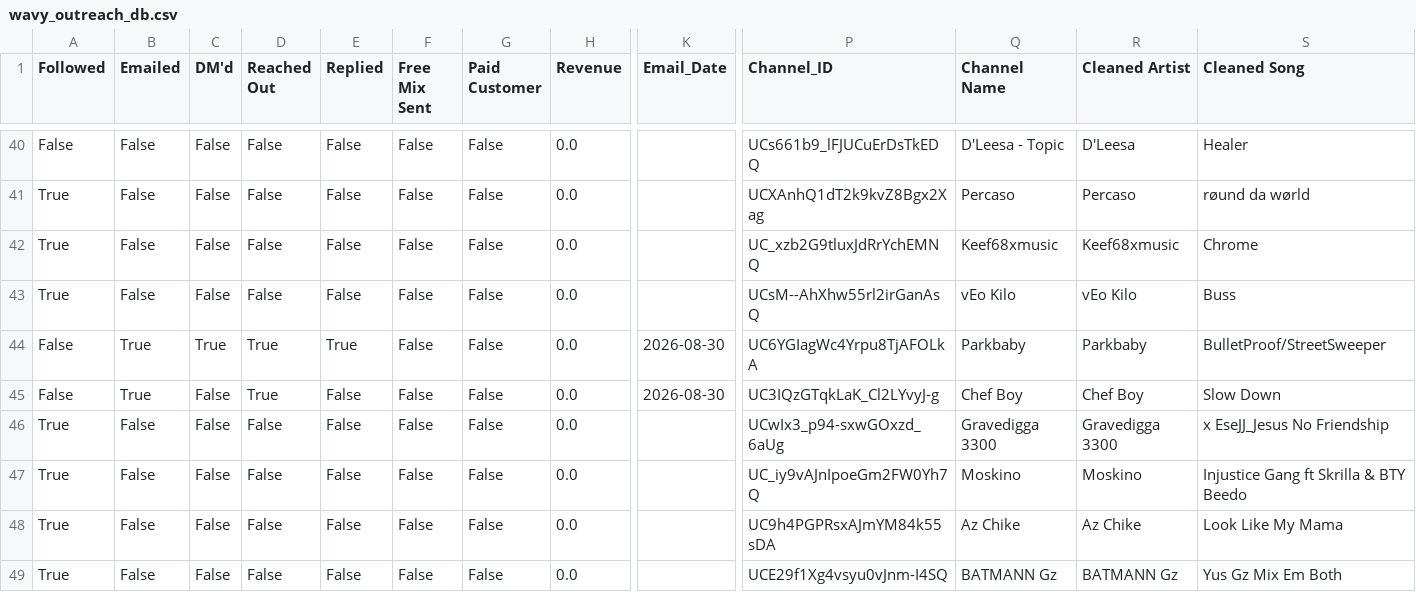
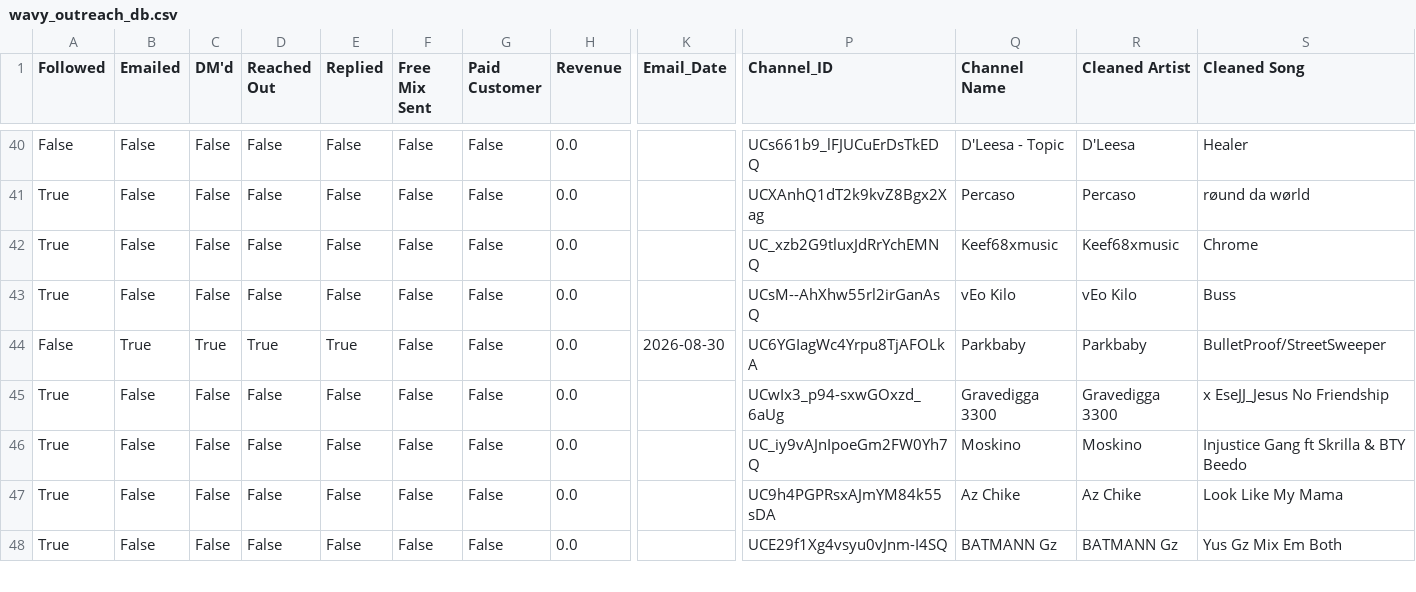
Before and after one commit to alexsamey95/wavyout, a CSV file: wavy_outreach_db.csv, drawn as a sheet; only a part is shown, gaps mark what is left out; rows hold the shown columns only; the diff names each change by its address in the sheet, - before the commit and + after, or states it on an @@ line.

Commit message:
wavy data: update wavy_outreach_db.csv

```diff
--- a/wavy_outreach_db.csv
+++ b/wavy_outreach_db.csv
-row 45: False | True | False | True | False | False | False | 0.0 | 2026-08-30 | UC3IQzGTqkLaK_Cl2LYvyJ-g | Chef Boy | Chef Boy | Slow Down
```
